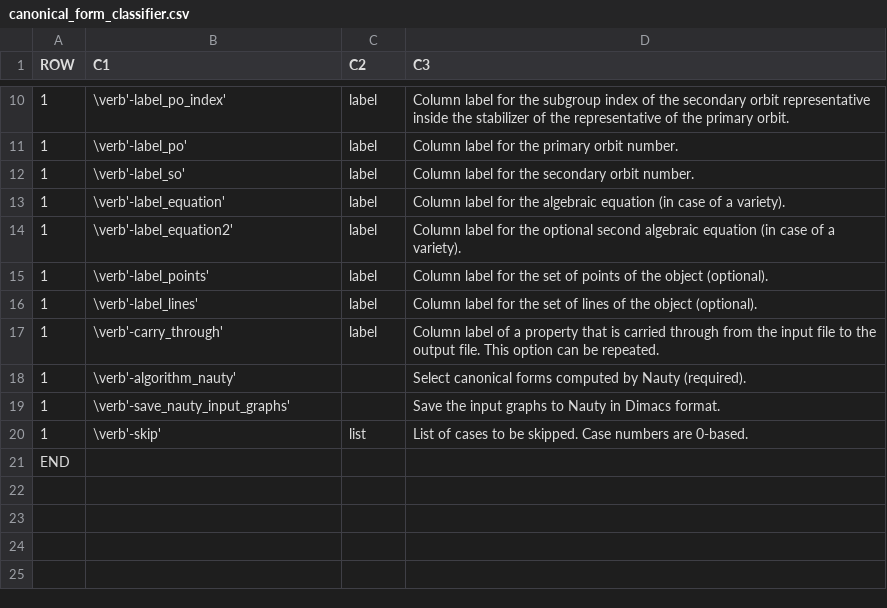
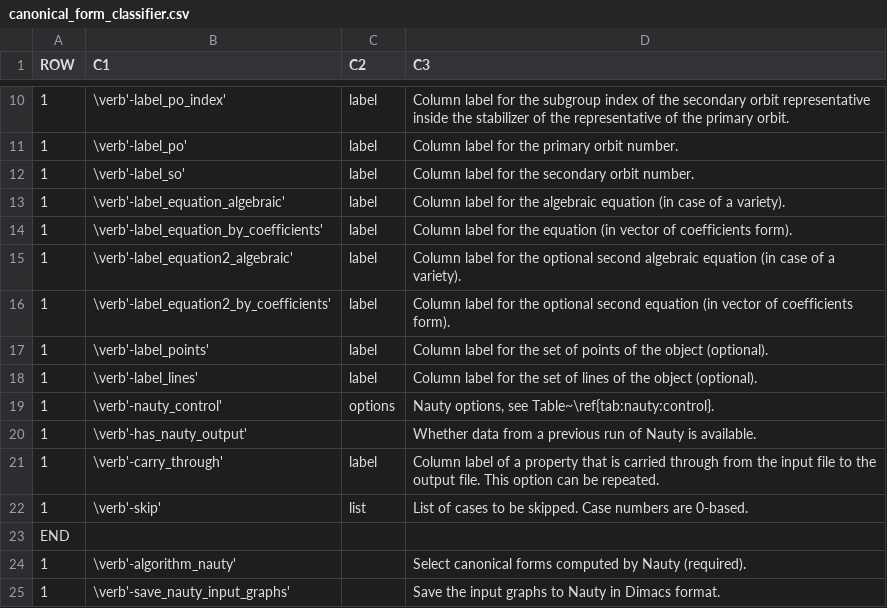
Before and after one commit to abetten/orbiter, a CSV file: doc/tables/commands/canonical_form_classifier.csv, drawn as a sheet; only a part is shown, gaps mark what is left out.

Commit message:
added class nauty_interface_control

```diff
--- a/doc/tables/commands/canonical_form_classifier.csv
+++ b/doc/tables/commands/canonical_form_classifier.csv
@@ -12,10 +12,14 @@ ROW,C1,C2,C3
 1,"\verb'-label_so' "," label  "," Column label for the secondary orbit number. "
-1,"\verb'-label_equation' "," label  "," Column label for the algebraic equation (in case of a variety)."
-1,"\verb'-label_equation2' "," label  "," Column label for the optional second algebraic equation (in case of a variety)."
+1,"\verb'-label_equation_algebraic' "," label  "," Column label for the algebraic equation (in case of a variety)."
+1,"\verb'-label_equation_by_coefficients' "," label  "," Column label for the equation (in vector of coefficients form)."
+1,"\verb'-label_equation2_algebraic' "," label  "," Column label for the optional second algebraic equation (in case of a variety)."
+1,"\verb'-label_equation2_by_coefficients' "," label  "," Column label for the optional second equation (in vector of coefficients form)."
 1,"\verb'-label_points' "," label  "," Column label for the set of points of the object (optional). "
 1,"\verb'-label_lines' "," label  "," Column label for the set of lines of the object (optional). "
+1,"\verb'-nauty_control' ","  options "," Nauty options, see Table~\ref{tab:nauty:control}.  "
+1,"\verb'-has_nauty_output' ","  "," Whether data from a previous run of Nauty is available.  "
 1,"\verb'-carry_through' "," label  "," Column label of a property that is carried through from the input file to the output file. This option can be repeated. "
+1,"\verb'-skip' "," list  "," List of cases to be skipped. Case numbers are 0-based. "
+END
 1,"\verb'-algorithm_nauty' ","   "," Select canonical forms computed by Nauty (required). "
 1,"\verb'-save_nauty_input_graphs' ","   "," Save the input graphs to Nauty in Dimacs format. "
-1,"\verb'-skip' "," list  "," List of cases to be skipped. Case numbers are 0-based. "
-END
```
Also changed, not shown: doc/tables/commands/classification_of_objects.csv, doc/tables/commands/group_modification.csv, 55 other files.
